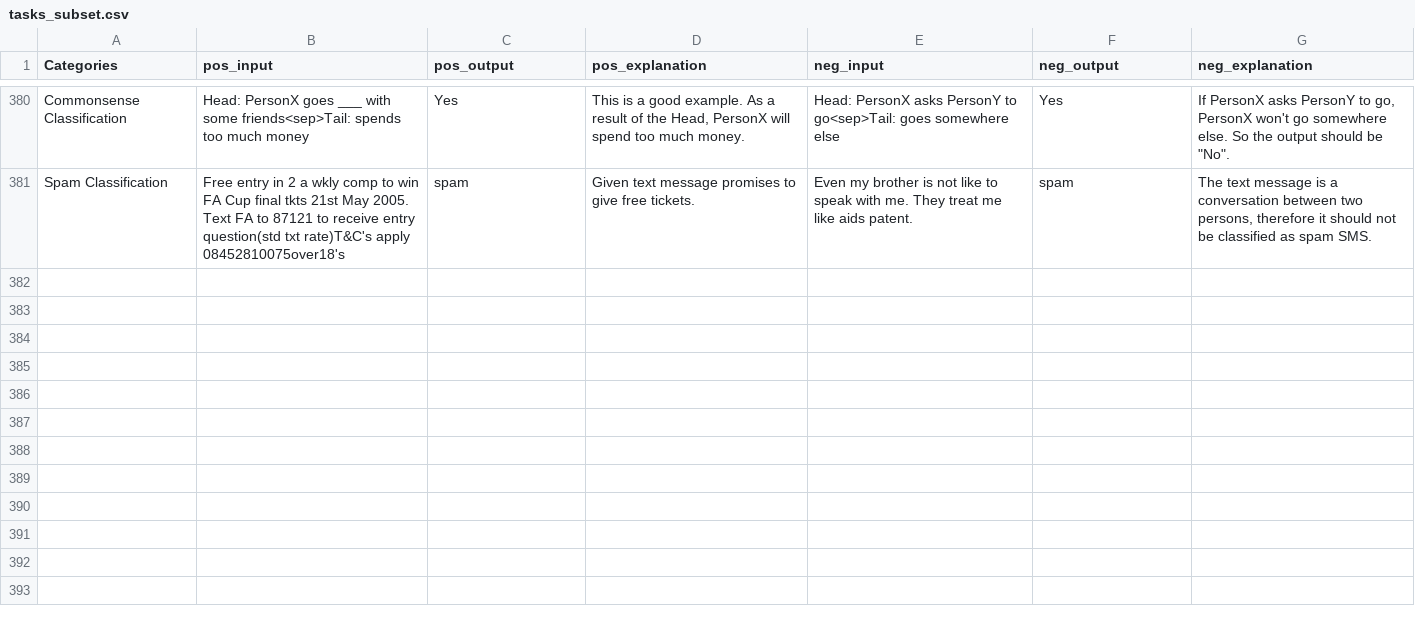
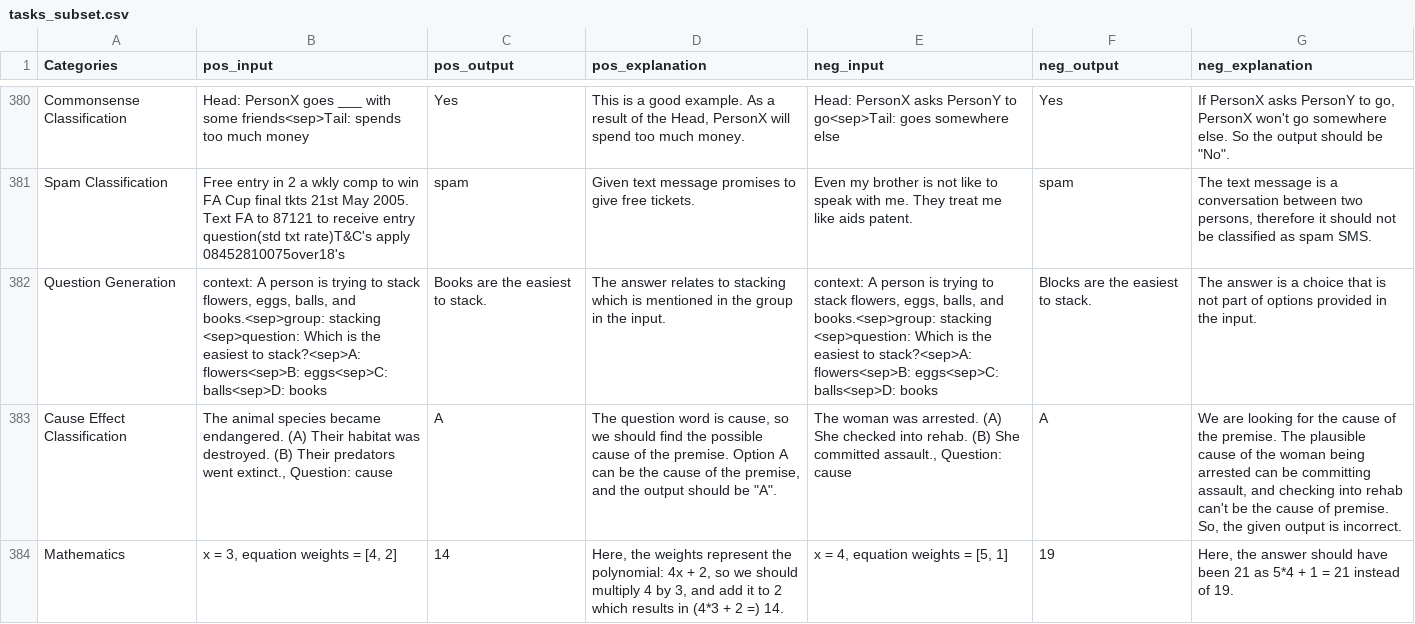
Before and after one commit to jiashenggu/Tk-Instruct, a CSV file: tasks_subset.csv, drawn as a sheet; only a part is shown, gaps mark what is left out; the diff covers the shown part only; the diff names each change by its address in the sheet, - before the commit and + after, or states it on an @@ line.

Commit message:
subset

```diff
--- a/tasks_subset.csv
+++ b/tasks_subset.csv
+row 382: Question Generation | context: A person is trying to stack flowers, eggs, balls, and books.<sep>group: stacking <sep>question: Which is the easiest to stack?<sep>A: flowers<sep>B: eggs<sep>C: balls<sep>D: books | Books are the easiest to stack. | The answer relates to stacking which is mentioned in the group in the input. | context: A person is trying to stack flowers, eggs, balls, and books.<sep>group: stacking <sep>question: Which is the easiest to stack?<sep>A: flowers<sep>B: eggs<sep>C: balls<sep>D: books | Blocks are the easiest to stack. | The answer is a choice that is not part of options provided in the input.
+row 383: Cause Effect Classification | The animal species became endangered. (A) Their habitat was destroyed. (B) Their predators went extinct., Question: cause | A | The question word is cause, so we should find the possible cause of the premise. Option A can be the cause of the premise, and the output should be "A". | The woman was arrested. (A) She checked into rehab. (B) She committed assault., Question: cause | A | We are looking for the cause of the premise. The plausible cause of the woman being arrested can be committing assault, and checking into rehab can't be the cause of premise. So, the given output is incorrect.
+row 384: Mathematics | x = 3, equation weights = [4, 2] | 14 | Here, the weights represent the polynomial: 4x + 2, so we should multiply 4 by 3, and add it to 2 which results in (4*3 + 2 =) 14. | x = 4, equation weights = [5, 1] | 19 | Here, the answer should have been 21 as 5*4 + 1 = 21 instead of 19.
```
Also changed, not shown: 3 added rows elsewhere in this file.
